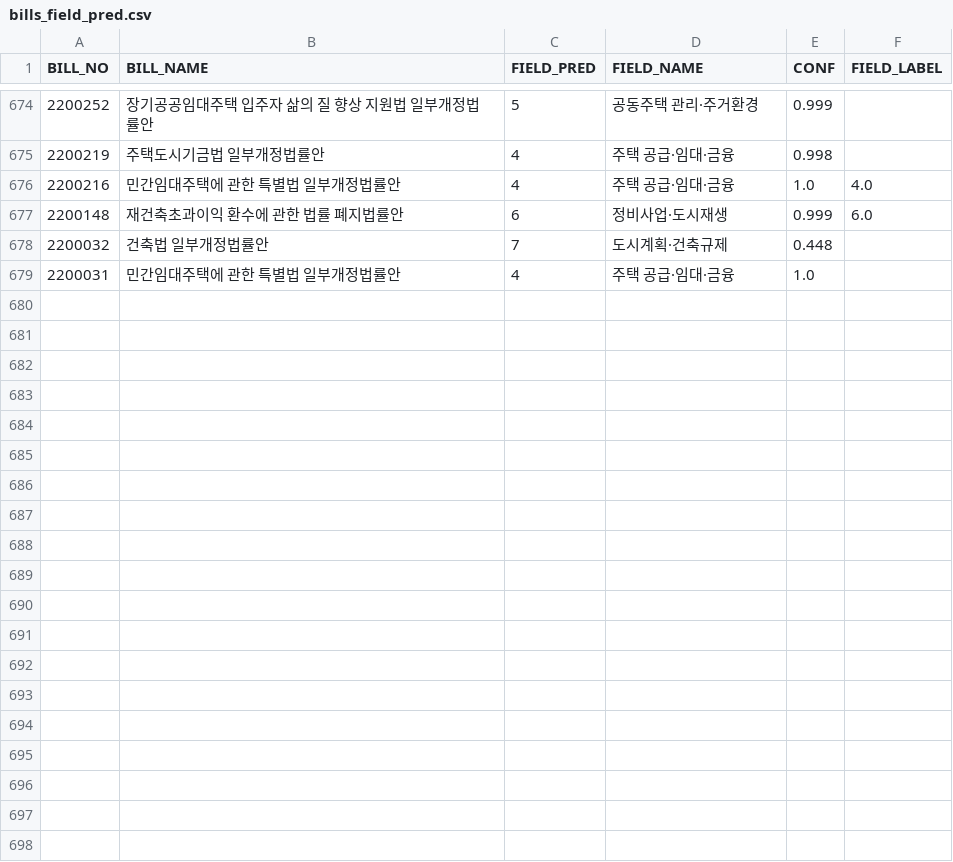
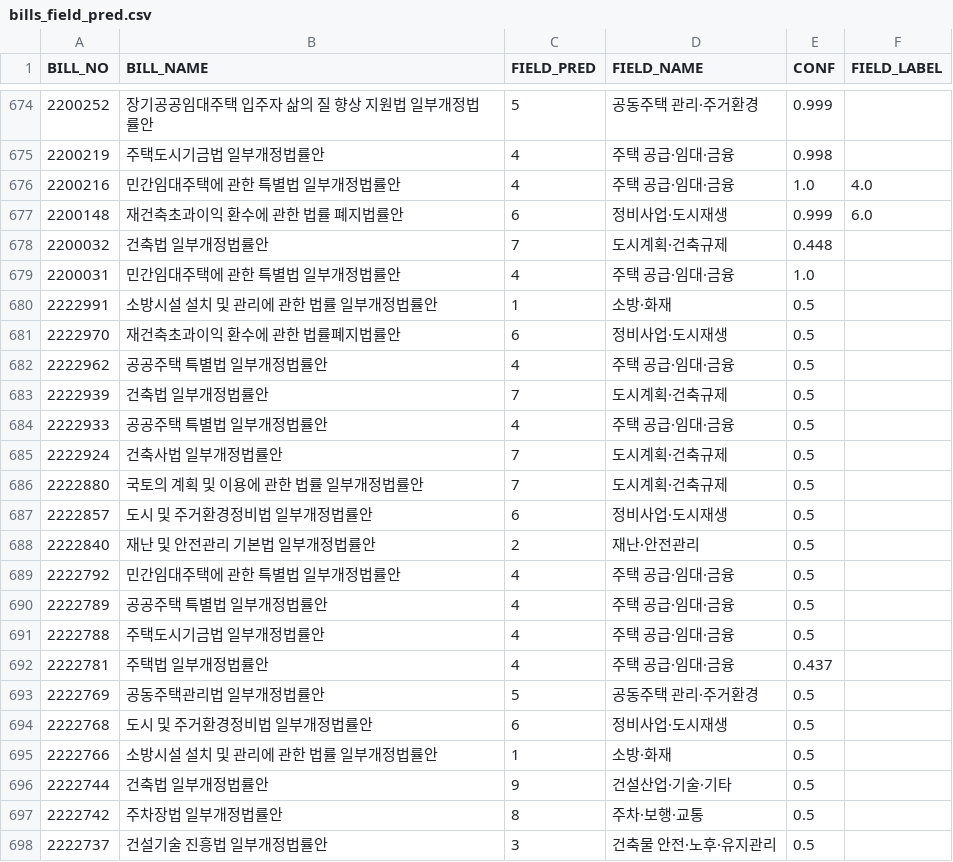
Before and after one commit to cbnu-lawmap/law-impact-map, a CSV file: data/bills_field_pred.csv, drawn as a sheet; only a part is shown, gaps mark what is left out; the diff covers the shown part only; the diff names each change by its address in the sheet, - before the commit and + after, or states it on an @@ line.

```diff
--- a/data/bills_field_pred.csv
+++ b/data/bills_field_pred.csv
+row 680: 2222991 | 소방시설 설치 및 관리에 관한 법률 일부개정법률안 | 1 | 소방·화재 | 0.5
+row 681: 2222970 | 재건축초과이익 환수에 관한 법률폐지법률안 | 6 | 정비사업·도시재생 | 0.5
+row 682: 2222962 | 공공주택 특별법 일부개정법률안 | 4 | 주택 공급·임대·금융 | 0.5
+row 683: 2222939 | 건축법 일부개정법률안 | 7 | 도시계획·건축규제 | 0.5
+row 684: 2222933 | 공공주택 특별법 일부개정법률안 | 4 | 주택 공급·임대·금융 | 0.5
+row 685: 2222924 | 건축사법 일부개정법률안 | 7 | 도시계획·건축규제 | 0.5
+row 686: 2222880 | 국토의 계획 및 이용에 관한 법률 일부개정법률안 | 7 | 도시계획·건축규제 | 0.5
+row 687: 2222857 | 도시 및 주거환경정비법 일부개정법률안 | 6 | 정비사업·도시재생 | 0.5
+row 688: 2222840 | 재난 및 안전관리 기본법 일부개정법률안 | 2 | 재난·안전관리 | 0.5
+row 689: 2222792 | 민간임대주택에 관한 특별법 일부개정법률안 | 4 | 주택 공급·임대·금융 | 0.5
+row 690: 2222789 | 공공주택 특별법 일부개정법률안 | 4 | 주택 공급·임대·금융 | 0.5
+row 691: 2222788 | 주택도시기금법 일부개정법률안 | 4 | 주택 공급·임대·금융 | 0.5
+row 692: 2222781 | 주택법 일부개정법률안 | 4 | 주택 공급·임대·금융 | 0.437
+row 693: 2222769 | 공동주택관리법 일부개정법률안 | 5 | 공동주택 관리·주거환경 | 0.5
+row 694: 2222768 | 도시 및 주거환경정비법 일부개정법률안 | 6 | 정비사업·도시재생 | 0.5
+row 695: 2222766 | 소방시설 설치 및 관리에 관한 법률 일부개정법률안 | 1 | 소방·화재 | 0.5
+row 696: 2222744 | 건축법 일부개정법률안 | 9 | 건설산업·기술·기타 | 0.5
+row 697: 2222742 | 주차장법 일부개정법률안 | 8 | 주차·보행·교통 | 0.5
+row 698: 2222737 | 건설기술 진흥법 일부개정법률안 | 3 | 건축물 안전·노후·유지관리 | 0.5
```
Also changed, not shown: 15 added rows elsewhere in this file, data/bills_seen.csv, data/bills_stage.csv, 2 other files.
